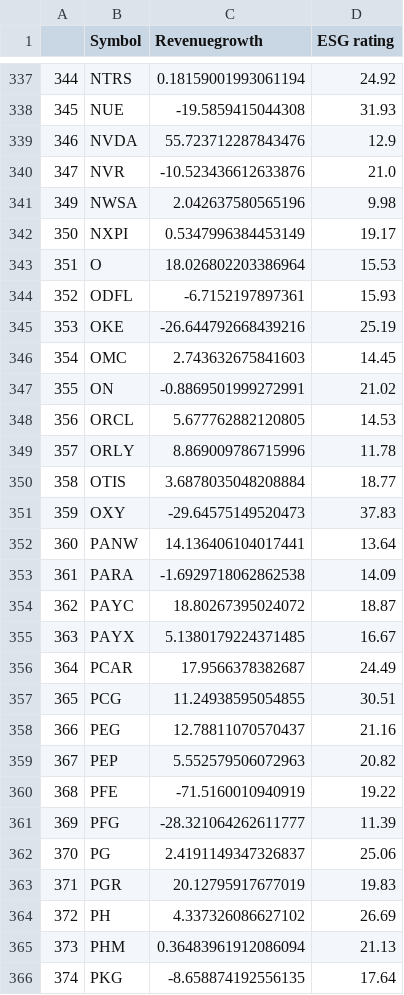
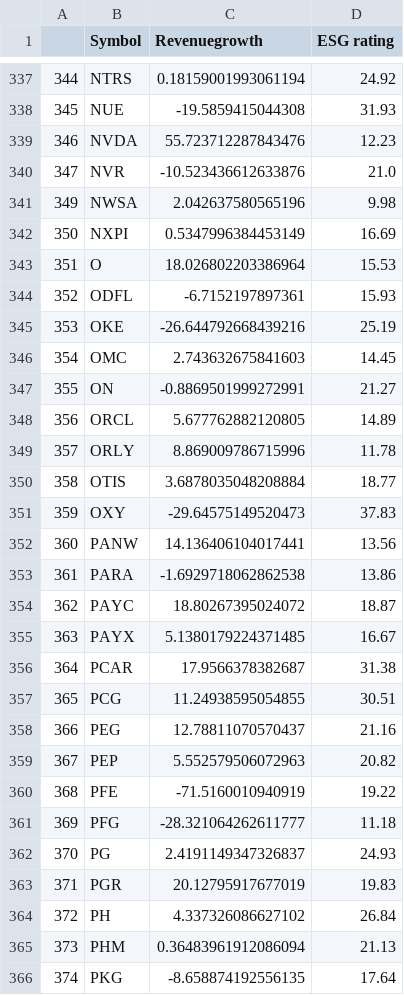
Before and after one commit to NiamP/NiamP.github.io, a CSV file: linregressionRevESG.csv, drawn as a sheet; only a part is shown, gaps mark what is left out; the diff covers the shown part only.

```diff
--- a/linregressionRevESG.csv
+++ b/linregressionRevESG.csv
@@ -338,6 +338,6 @@
 345,NUE,-19.5859415044308,31.93
-346,NVDA,55.723712287843476,12.9
+346,NVDA,55.723712287843476,12.23
 347,NVR,-10.523436612633876,21.0
 349,NWSA,2.042637580565196,9.98
-350,NXPI,0.5347996384453149,19.17
+350,NXPI,0.5347996384453149,16.69
 351,O,18.026802203386964,15.53
@@ -346,4 +346,4 @@
 354,OMC,2.743632675841603,14.45
-355,ON,-0.8869501999272991,21.02
-356,ORCL,5.677762882120805,14.53
+355,ON,-0.8869501999272991,21.27
+356,ORCL,5.677762882120805,14.89
 357,ORLY,8.869009786715996,11.78
@@ -351,7 +351,7 @@
 359,OXY,-29.64575149520473,37.83
-360,PANW,14.136406104017441,13.64
-361,PARA,-1.6929718062862538,14.09
+360,PANW,14.136406104017441,13.56
+361,PARA,-1.6929718062862538,13.86
 362,PAYC,18.80267395024072,18.87
 363,PAYX,5.1380179224371485,16.67
-364,PCAR,17.9566378382687,24.49
+364,PCAR,17.9566378382687,31.38
 365,PCG,11.24938595054855,30.51
@@ -360,6 +360,6 @@
 368,PFE,-71.5160010940919,19.22
-369,PFG,-28.321064262611777,11.39
-370,PG,2.4191149347326837,25.06
+369,PFG,-28.321064262611777,11.18
+370,PG,2.4191149347326837,24.93
 371,PGR,20.12795917677019,19.83
-372,PH,4.337326086627102,26.69
+372,PH,4.337326086627102,26.84
 373,PHM,0.36483961912086094,21.13
```
Also changed, not shown: 83 edited cells elsewhere in this file, MktCap_vs_ESG.csv, 1 other file.
